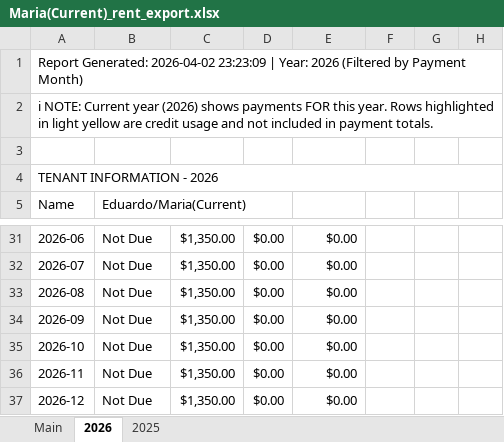
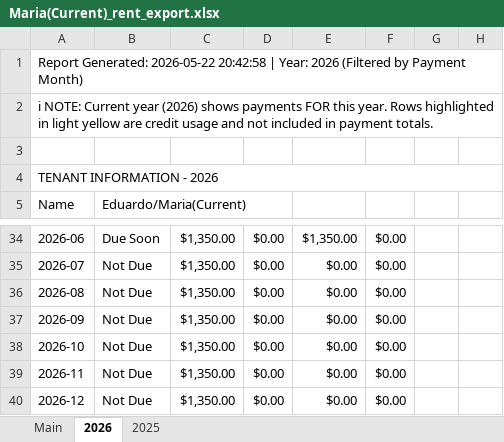
Before and after one commit to braydenanderson2014/PythonLibraries, an Excel workbook: Financial Manager/resources/Maria(Current)_rent_export.xlsx, sheet 2026, drawn as a sheet; only a part is shown, gaps mark what is left out; values as stored, in another font and other column widths than the file's, no cell formats; addresses are those after the commit; the diff covers the shown part only; the diff names each change by its address in the sheet, - before the commit and + after, or states it on an @@ line.

```diff
--- a/Financial Manager/resources/Maria(Current)_rent_export.xlsx (sheet 2026)
+++ b/Financial Manager/resources/Maria(Current)_rent_export.xlsx (sheet 2026)
-A1: Report Generated: 2026-04-02 23:23:09 | Year:…
+A1: Report Generated: 2026-05-22 20:42:58 | Year:…
-B34: Not Due
+B34: Due Soon
-E34: $0.00
+E34: $1,350.00
-F34:F40: (empty)
+F34:F40: $0.00
```
Also changed, not shown: 3 added rows and 41 edited cells elsewhere in this sheet, sheet Main, sheet 2025, cell formats, 12 other files.
